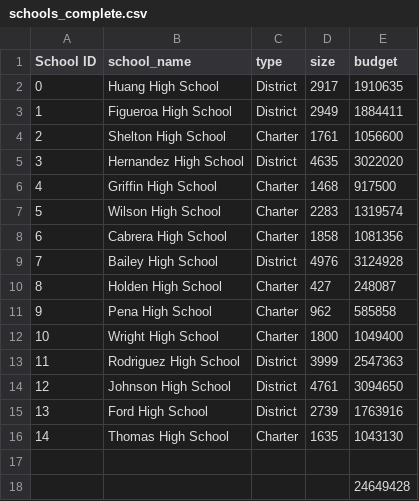
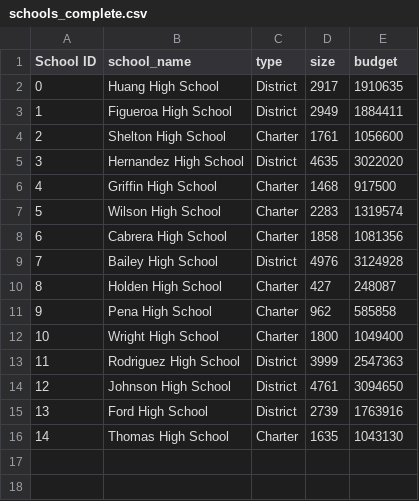
Before and after one commit to Kalkidanalemaye/School_District_Analysis, a CSV file: Resources/schools_complete.csv, drawn as a sheet.

```diff
--- a/Resources/schools_complete.csv
+++ b/Resources/schools_complete.csv
@@ -16,3 +16 @@ School ID,school_name,type,size,budget
 14,Thomas High School,Charter,1635,1043130
-,,,,
-,,,,24649428
```
Also changed, not shown: 2 other files.
